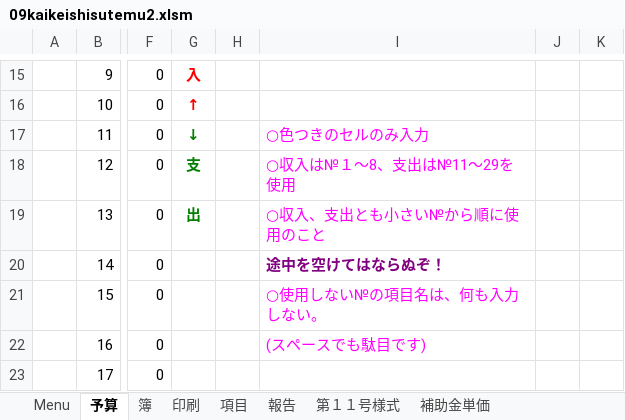
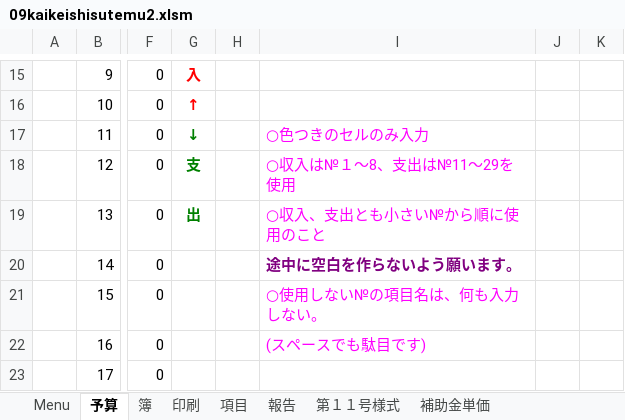
Before and after one commit to takeshi23jan/tomizuka-sfc-finance, an Excel workbook: hamakuru/09kaikeishisutemu2.xlsm, sheet 予算, drawn as a sheet; only a part is shown, gaps mark what is left out; values as stored, in another font and other column widths than the file's, no borders; charts and pictures and conditional formats not drawn; the diff names each change by its address in the sheet, - before the commit and + after, or states it on an @@ line.

Commit message:
feat: hamakuruフォルダーを更新した
1. hamakuruフォルダーの一括削除
2. script/download_hamamatsu_documents.pyの再実行

```diff
--- a/hamakuru/09kaikeishisutemu2.xlsm (sheet 予算)
+++ b/hamakuru/09kaikeishisutemu2.xlsm (sheet 予算)
-I20: 途中を空けてはならぬぞ！
+I20: 途中に空白を作らないよう願います。
```
Also changed, not shown: sheet Menu, 8 other files.
